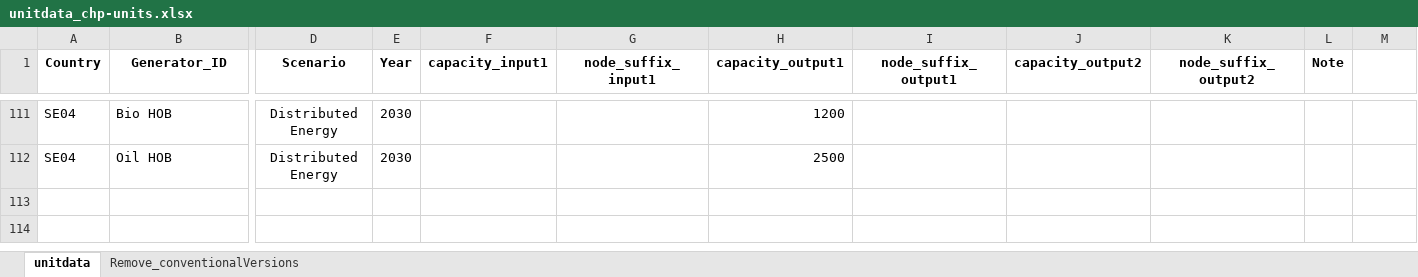
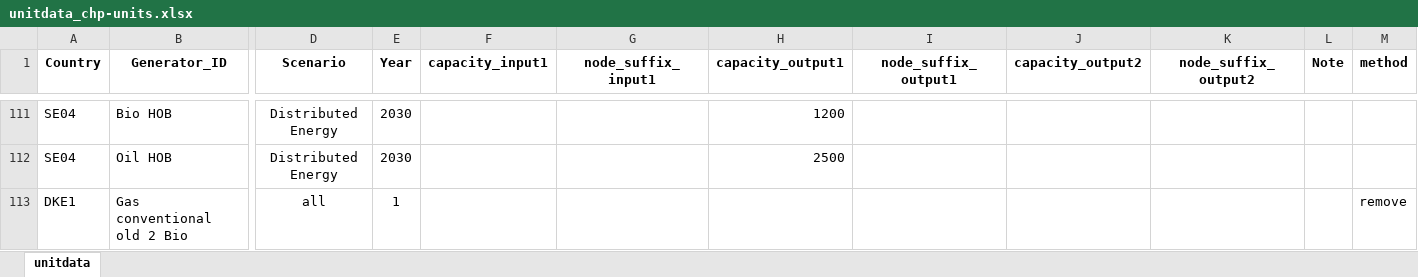
Before and after one commit to vttresearch/north_european_model, an Excel workbook: src_files/data_files/unitdata_chp-units.xlsx, sheet unitdata, drawn as a sheet; only a part is shown, gaps mark what is left out; values as stored, in another font and other column widths than the file's, no borders; rows hold the shown columns only; the diff names each change by its address in the sheet, - before the commit and + after, or states it on an @@ line.

Commit message:
Banning underscore in user given names in e.g. units and groups, fixing a range of possible errors when merging data from multiple excels, introducing different merge methods: replace (default), add, multiply, and remove

```diff
--- a/src_files/data_files/unitdata_chp-units.xlsx (sheet unitdata)
+++ b/src_files/data_files/unitdata_chp-units.xlsx (sheet unitdata)
-sheet tab: Remove_conventionalVersions
-M1: (empty)
+M1: method
+row 113: DKE1 | Gas conventional old 2 Bio | all | 1 |  |  |  |  |  |  |  | remove
```
Also changed, not shown: src_files/data_files/Finland_dheat_and_industry.xlsx, src_files/data_files/TYNDP-2024_National_Trends.xlsx, 16 other files.
